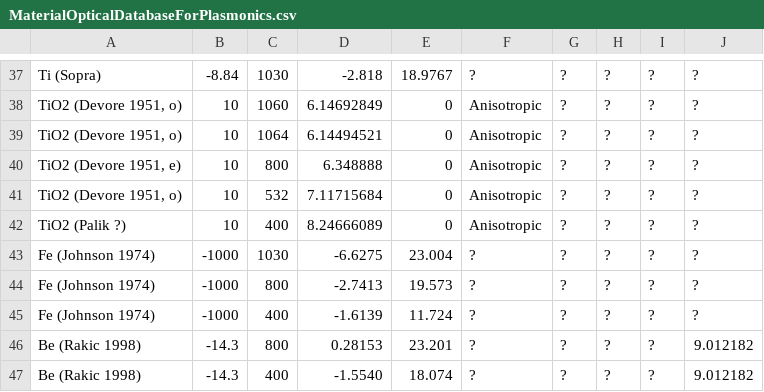
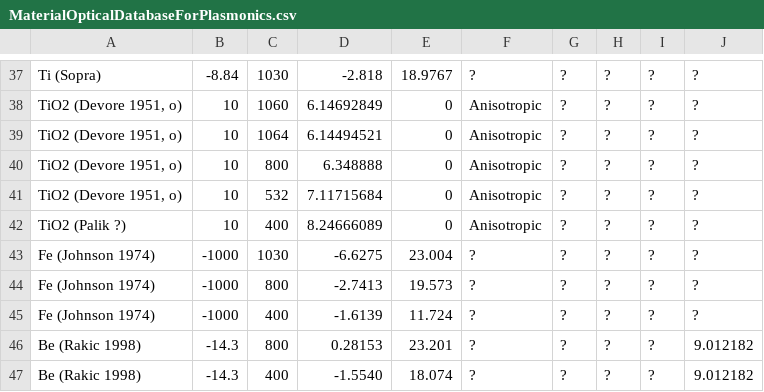
Before and after one commit to tjyderrien/spp-extended-theory, a CSV file: SimpleSPP/MaterialOpticalDatabaseForPlasmonics.csv, drawn as a sheet; only a part is shown, gaps mark what is left out.

Commit message:
SimpleSPP: corrected the manual database TiO2 for 800 nm

```diff
--- a/SimpleSPP/MaterialOpticalDatabaseForPlasmonics.csv
+++ b/SimpleSPP/MaterialOpticalDatabaseForPlasmonics.csv
@@ -39,3 +39,3 @@ TiO2 (Devore 1951, o)	10	1060	6.14692849	0	Anisotropic	?	?	?	?
 TiO2 (Devore 1951, o)	10	1064	6.14494521	0	Anisotropic	?	?	?	?
-TiO2 (Devore 1951, e)	10	800	6.348888	0	Anisotropic	?	?	?	?
+TiO2 (Devore 1951, o)	10	800	6.348888	0	Anisotropic	?	?	?	?
 TiO2 (Devore 1951, o)	10	532	7.11715684	0	Anisotropic	?	?	?	?
```
